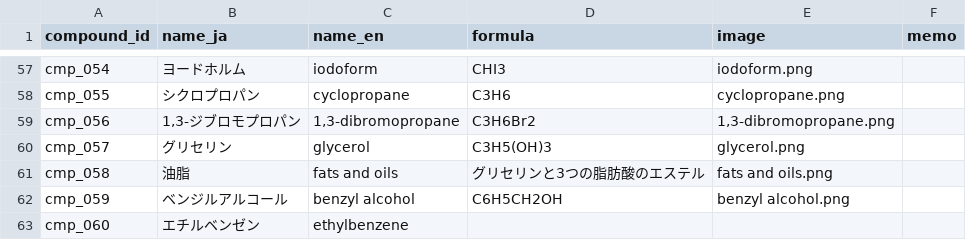
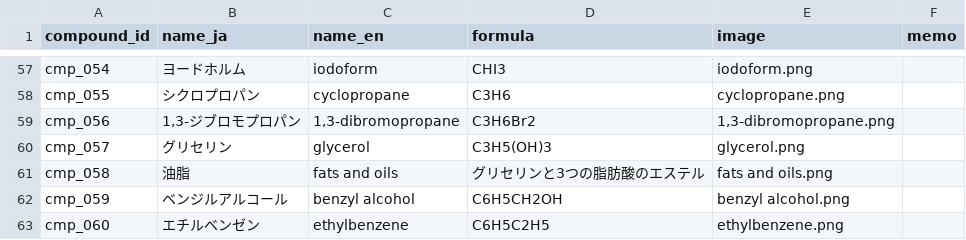
Before and after one commit to milcoco87-cpu/organic-chemistry-app, a CSV file: compounds.csv, drawn as a sheet; only a part is shown, gaps mark what is left out.

Commit message:
Update compound cmp_060

```diff
--- a/compounds.csv
+++ b/compounds.csv
@@ -62,2 +62,2 @@ cmp_058,油脂,fats and oils,グリセリンと3つの脂肪酸のエステル,f
 cmp_059,ベンジルアルコール,benzyl alcohol,C6H5CH2OH,benzyl alcohol.png,
-cmp_060,エチルベンゼン,ethylbenzene,,,
+cmp_060,エチルベンゼン,ethylbenzene,C6H5C2H5,ethylbenzene.png,
```
Also changed, not shown: 1 other file.
